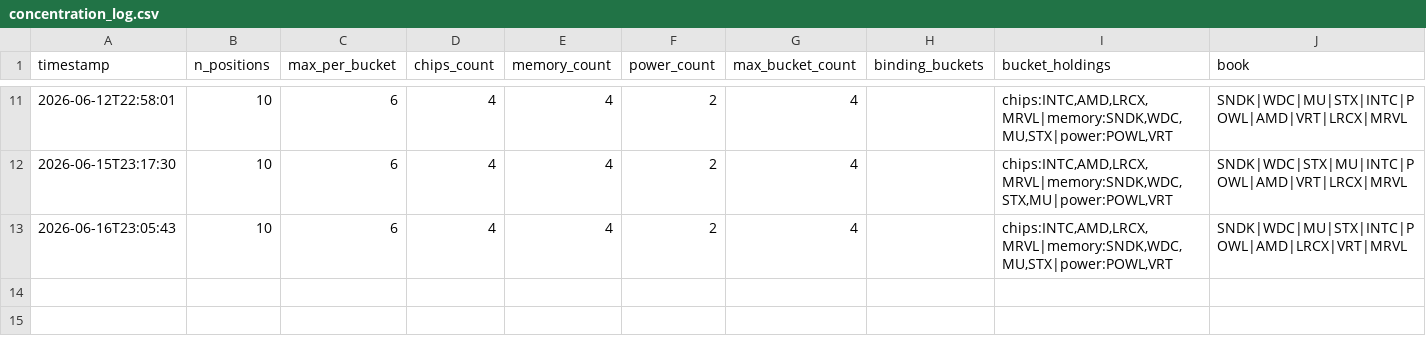
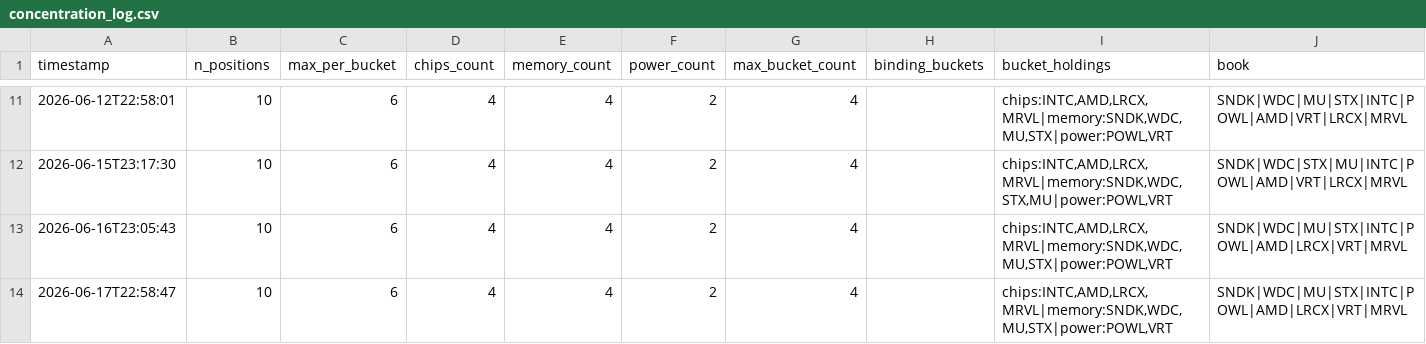
Before and after one commit to JeffGe911/Quant-paper-, a CSV file: concentration_log.csv, drawn as a sheet; only a part is shown, gaps mark what is left out.

```diff
--- a/concentration_log.csv
+++ b/concentration_log.csv
@@ -13 +13,2 @@ timestamp,n_positions,max_per_bucket,chips_count,memory_count,power_count,max_bu
 2026-06-16T23:05:43,10,6,4,4,2,4,,"chips:INTC,AMD,LRCX,MRVL|memory:SNDK,WDC,MU,STX|power:POWL,VRT",SNDK|WDC|MU|STX|INTC|POWL|AMD|LRCX|VRT|MRVL
+2026-06-17T22:58:47,10,6,4,4,2,4,,"chips:INTC,AMD,LRCX,MRVL|memory:SNDK,WDC,MU,STX|power:POWL,VRT",SNDK|WDC|MU|STX|INTC|POWL|AMD|LRCX|VRT|MRVL
```
Also changed, not shown: nav.csv.
